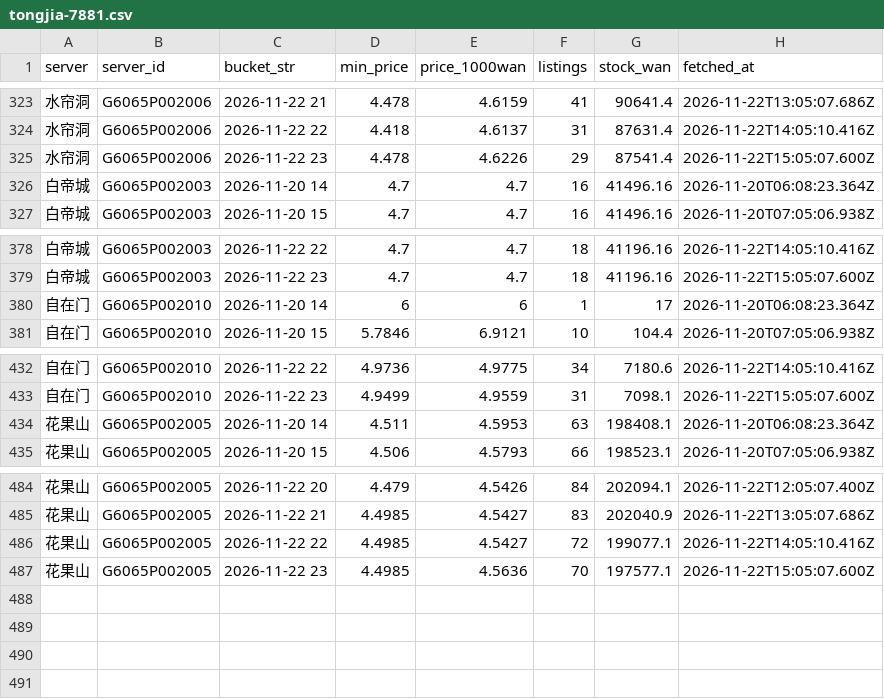
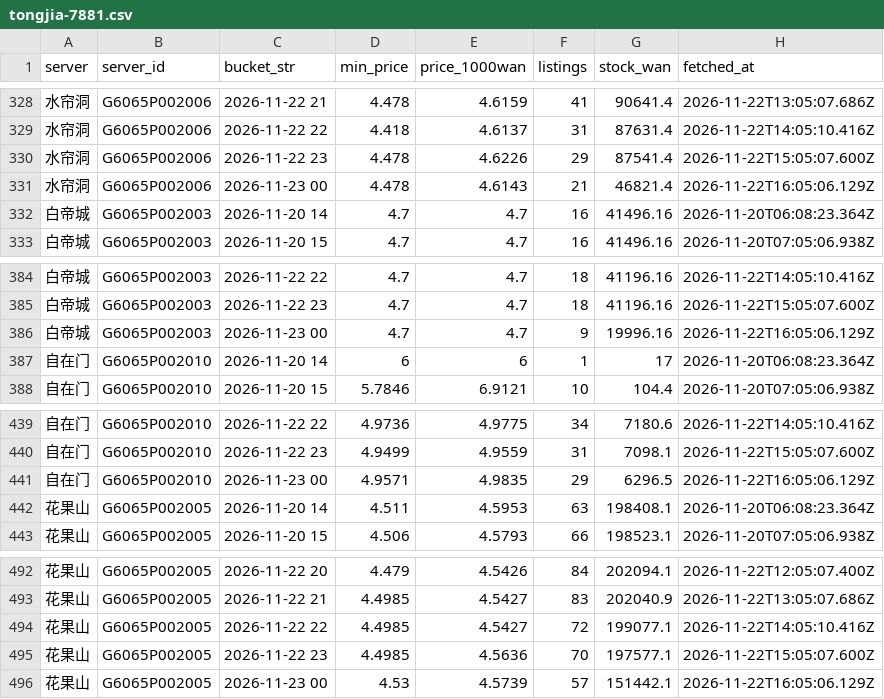
Before and after one commit to Luhanghang001/nsh-tongjia, a CSV file: data/tongjia-7881.csv, drawn as a sheet; only a part is shown, gaps mark what is left out; the diff covers the shown part only.

```diff
--- a/data/tongjia-7881.csv
+++ b/data/tongjia-7881.csv
@@ -325,2 +330,3 @@ server,server_id,bucket_str,min_price,price_1000wan,listings,stock_wan,fetched_a
 水帘洞,G6065P002006,2026-11-22 23,4.478,4.6226,29,87541.4,2026-11-22T15:05:07.600Z
+水帘洞,G6065P002006,2026-11-23 00,4.478,4.6143,21,46821.4,2026-11-22T16:05:06.129Z
 白帝城,G6065P002003,2026-11-20 14,4.7,4.7,16,41496.16,2026-11-20T06:08:23.364Z
@@ -379,2 +385,3 @@ server,server_id,bucket_str,min_price,price_1000wan,listings,stock_wan,fetched_a
 白帝城,G6065P002003,2026-11-22 23,4.7,4.7,18,41196.16,2026-11-22T15:05:07.600Z
+白帝城,G6065P002003,2026-11-23 00,4.7,4.7,9,19996.16,2026-11-22T16:05:06.129Z
 自在门,G6065P002010,2026-11-20 14,6,6,1,17,2026-11-20T06:08:23.364Z
@@ -433,2 +440,3 @@ server,server_id,bucket_str,min_price,price_1000wan,listings,stock_wan,fetched_a
 自在门,G6065P002010,2026-11-22 23,4.9499,4.9559,31,7098.1,2026-11-22T15:05:07.600Z
+自在门,G6065P002010,2026-11-23 00,4.9571,4.9835,29,6296.5,2026-11-22T16:05:06.129Z
 花果山,G6065P002005,2026-11-20 14,4.511,4.5953,63,198408.1,2026-11-20T06:08:23.364Z
@@ -487 +495,2 @@ server,server_id,bucket_str,min_price,price_1000wan,listings,stock_wan,fetched_a
 花果山,G6065P002005,2026-11-22 23,4.4985,4.5636,70,197577.1,2026-11-22T15:05:07.600Z
+花果山,G6065P002005,2026-11-23 00,4.53,4.5739,57,151442.1,2026-11-22T16:05:06.129Z
```
Also changed, not shown: 5 added rows elsewhere in this file, 2 other files.
